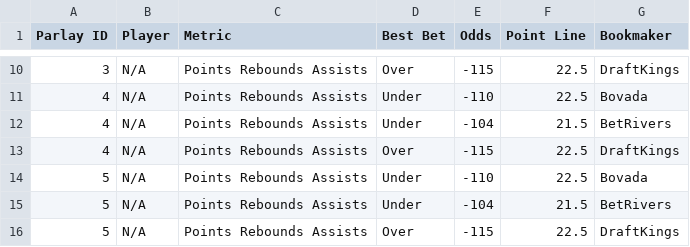
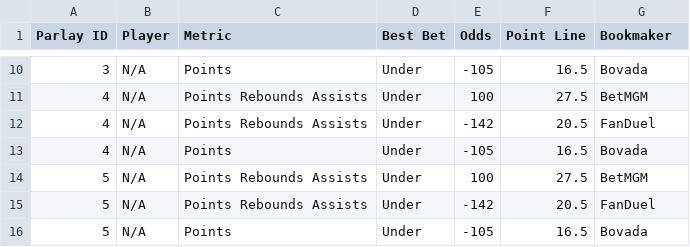
Before and after one commit to ajayiagbebaku/ProjectionDashboard, a CSV file: nba_player_parlays.csv, drawn as a sheet; only a part is shown, gaps mark what is left out; the diff covers the shown part only.

```diff
--- a/nba_player_parlays.csv
+++ b/nba_player_parlays.csv
@@ -10,7 +10,7 @@ Parlay ID,Player,Metric,Best Bet,Odds,Point Line,Bookmaker
-3,N/A,Points Rebounds Assists,Over,-115,22.5,DraftKings
-4,N/A,Points Rebounds Assists,Under,-110,22.5,Bovada
-4,N/A,Points Rebounds Assists,Under,-104,21.5,BetRivers
-4,N/A,Points Rebounds Assists,Over,-115,22.5,DraftKings
-5,N/A,Points Rebounds Assists,Under,-110,22.5,Bovada
-5,N/A,Points Rebounds Assists,Under,-104,21.5,BetRivers
-5,N/A,Points Rebounds Assists,Over,-115,22.5,DraftKings
+3,N/A,Points,Under,-105,16.5,Bovada
+4,N/A,Points Rebounds Assists,Under,100,27.5,BetMGM
+4,N/A,Points Rebounds Assists,Under,-142,20.5,FanDuel
+4,N/A,Points,Under,-105,16.5,Bovada
+5,N/A,Points Rebounds Assists,Under,100,27.5,BetMGM
+5,N/A,Points Rebounds Assists,Under,-142,20.5,FanDuel
+5,N/A,Points,Under,-105,16.5,Bovada
```
Also changed, not shown: 28 edited cells elsewhere in this file, 1 other file.
